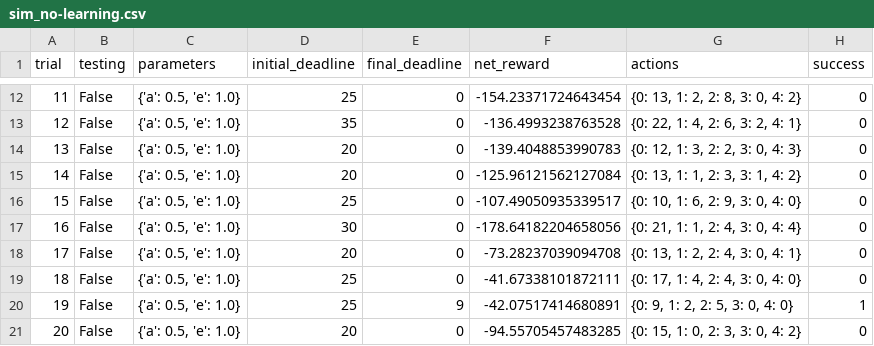
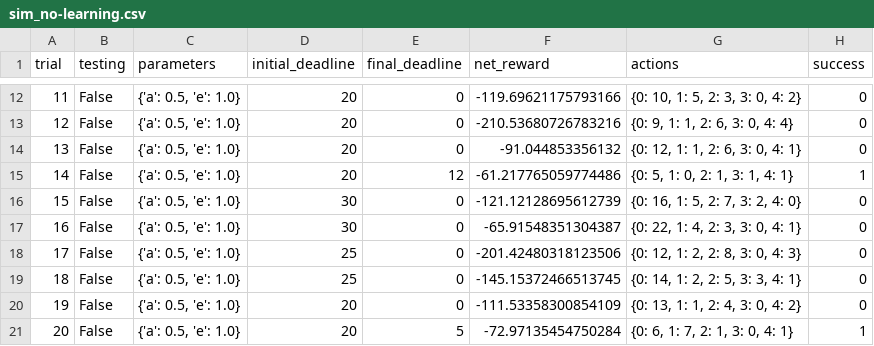
Before and after one commit to jenn-sand/MachineLearning_Udacity, a CSV file: smartcab/logs/sim_no-learning.csv, drawn as a sheet; only a part is shown, gaps mark what is left out; the diff covers the shown part only.

```diff
--- a/smartcab/logs/sim_no-learning.csv
+++ b/smartcab/logs/sim_no-learning.csv
@@ -12,10 +12,10 @@ trial,testing,parameters,initial_deadline,final_deadline,net_reward,actions,succ
-11,False,"{'a': 0.5, 'e': 1.0}",25,0,-154.23371724643454,"{0: 13, 1: 2, 2: 8, 3: 0, 4: 2}",0
-12,False,"{'a': 0.5, 'e': 1.0}",35,0,-136.4993238763528,"{0: 22, 1: 4, 2: 6, 3: 2, 4: 1}",0
-13,False,"{'a': 0.5, 'e': 1.0}",20,0,-139.4048853990783,"{0: 12, 1: 3, 2: 2, 3: 0, 4: 3}",0
-14,False,"{'a': 0.5, 'e': 1.0}",20,0,-125.96121562127084,"{0: 13, 1: 1, 2: 3, 3: 1, 4: 2}",0
-15,False,"{'a': 0.5, 'e': 1.0}",25,0,-107.49050935339517,"{0: 10, 1: 6, 2: 9, 3: 0, 4: 0}",0
-16,False,"{'a': 0.5, 'e': 1.0}",30,0,-178.64182204658056,"{0: 21, 1: 1, 2: 4, 3: 0, 4: 4}",0
-17,False,"{'a': 0.5, 'e': 1.0}",20,0,-73.28237039094708,"{0: 13, 1: 2, 2: 4, 3: 0, 4: 1}",0
-18,False,"{'a': 0.5, 'e': 1.0}",25,0,-41.67338101872111,"{0: 17, 1: 4, 2: 4, 3: 0, 4: 0}",0
-19,False,"{'a': 0.5, 'e': 1.0}",25,9,-42.07517414680891,"{0: 9, 1: 2, 2: 5, 3: 0, 4: 0}",1
-20,False,"{'a': 0.5, 'e': 1.0}",20,0,-94.55705457483285,"{0: 15, 1: 0, 2: 3, 3: 0, 4: 2}",0
+11,False,"{'a': 0.5, 'e': 1.0}",20,0,-119.69621175793166,"{0: 10, 1: 5, 2: 3, 3: 0, 4: 2}",0
+12,False,"{'a': 0.5, 'e': 1.0}",20,0,-210.53680726783216,"{0: 9, 1: 1, 2: 6, 3: 0, 4: 4}",0
+13,False,"{'a': 0.5, 'e': 1.0}",20,0,-91.044853356132,"{0: 12, 1: 1, 2: 6, 3: 0, 4: 1}",0
+14,False,"{'a': 0.5, 'e': 1.0}",20,12,-61.217765059774486,"{0: 5, 1: 0, 2: 1, 3: 1, 4: 1}",1
+15,False,"{'a': 0.5, 'e': 1.0}",30,0,-121.12128695612739,"{0: 16, 1: 5, 2: 7, 3: 2, 4: 0}",0
+16,False,"{'a': 0.5, 'e': 1.0}",30,0,-65.91548351304387,"{0: 22, 1: 4, 2: 3, 3: 0, 4: 1}",0
+17,False,"{'a': 0.5, 'e': 1.0}",25,0,-201.42480318123506,"{0: 12, 1: 2, 2: 8, 3: 0, 4: 3}",0
+18,False,"{'a': 0.5, 'e': 1.0}",25,0,-145.15372466513745,"{0: 14, 1: 2, 2: 5, 3: 3, 4: 1}",0
+19,False,"{'a': 0.5, 'e': 1.0}",20,0,-111.53358300854109,"{0: 13, 1: 1, 2: 4, 3: 0, 4: 2}",0
+20,False,"{'a': 0.5, 'e': 1.0}",20,5,-72.97135454750284,"{0: 6, 1: 7, 2: 1, 3: 0, 4: 1}",1
```
Also changed, not shown: 60 edited cells elsewhere in this file, 3 other files.
